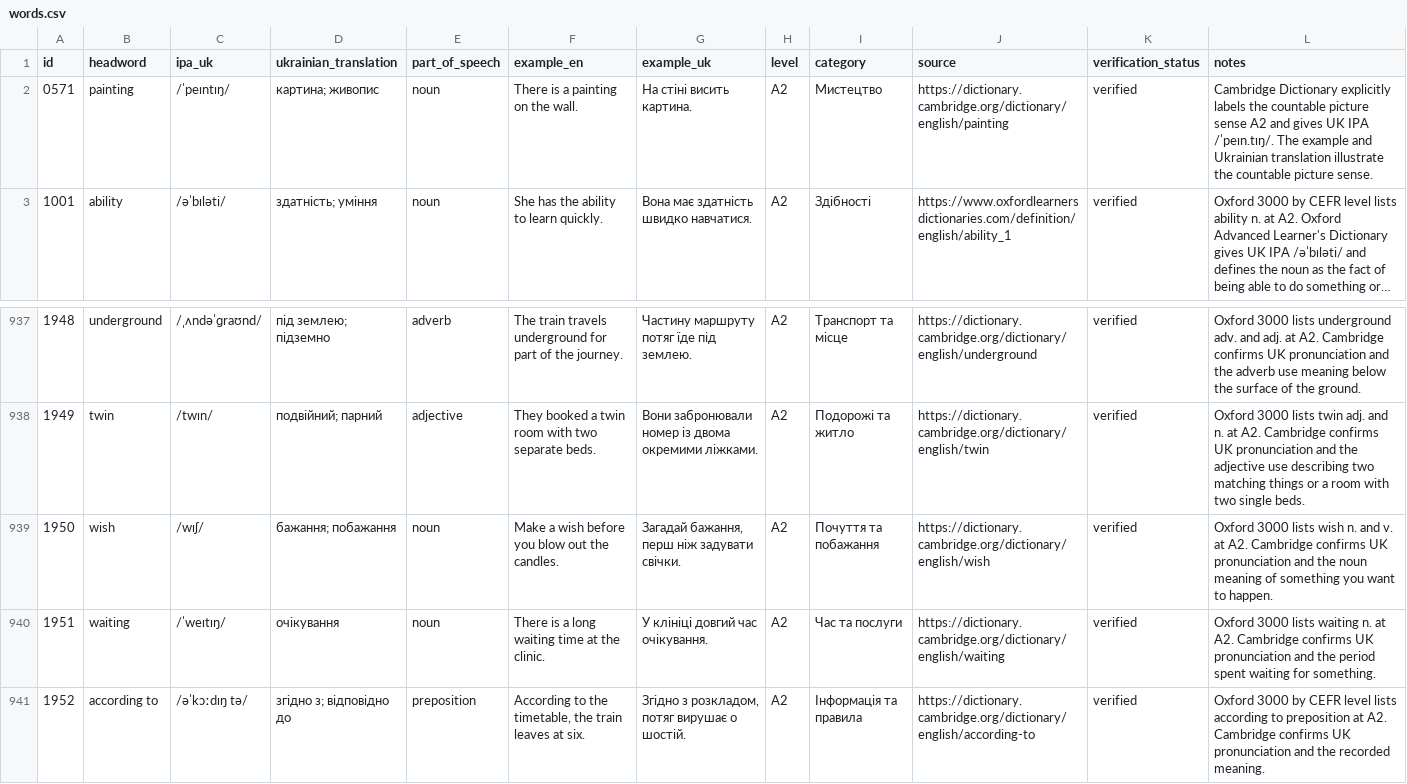
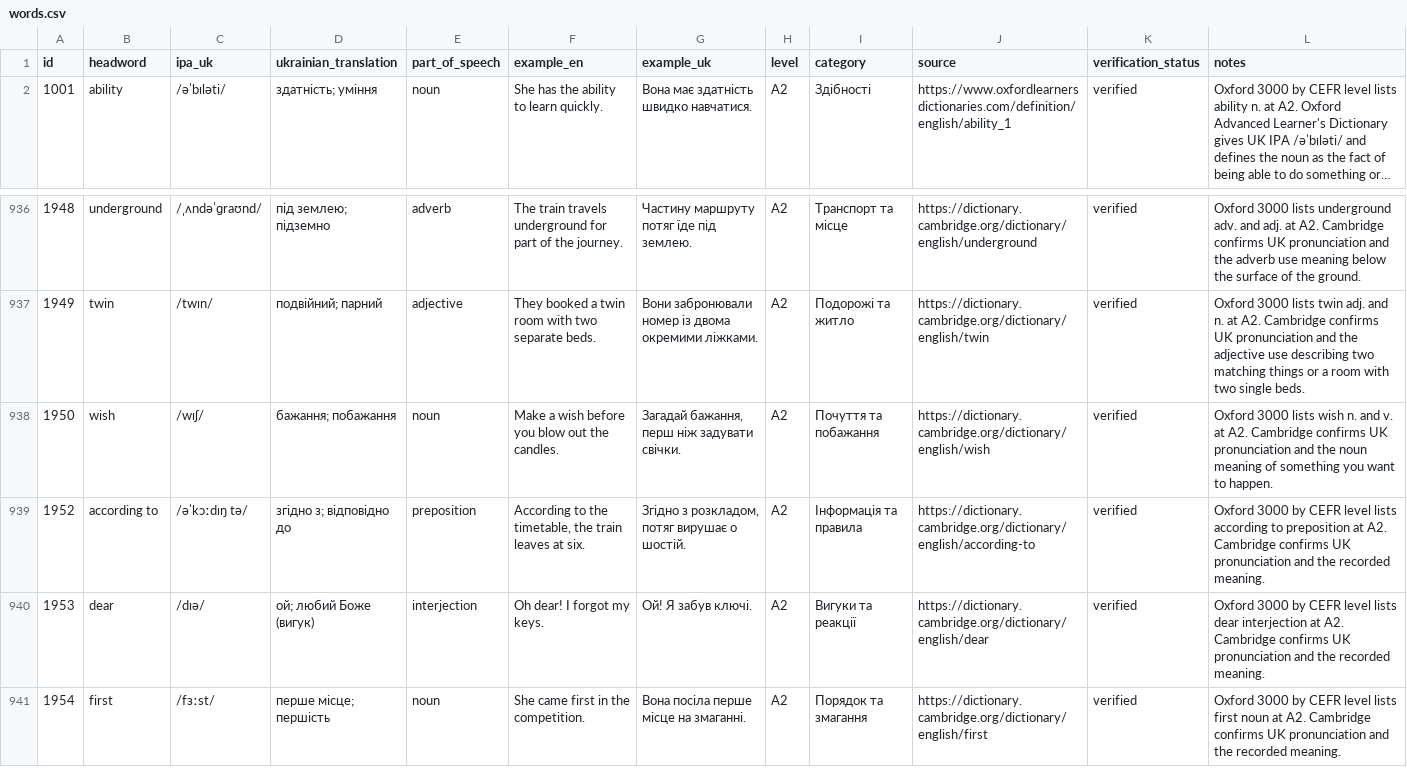
Before and after one commit to kiinoshkaaa/english-ukrainian-dictionary, a CSV file: data/a2/words.csv, drawn as a sheet; only a part is shown, gaps mark what is left out; the shorter side is filled out with more unchanged rows; long unchanged cells end in …; the diff names each change by its address in the sheet, - before the commit and + after, or states it on an @@ line.

Commit message:
Remove non-A2 entries from the Oxford-aligned A2 file

```diff
--- a/data/a2/words.csv
+++ b/data/a2/words.csv
-row 2: 0571 | painting | /ˈpeɪntɪŋ/ | картина; живопис | noun | There is a painting on the wall. | На стіні висить картина. | A2 | Мистецтво | https://dictionary.cambridge.org/dictionary/english/painting | verified | Cambridge Dictionary explicitly labels the countable picture sense A2 and gives UK IPA /ˈpeɪn.tɪŋ/. The example and Ukrainian translation illustrate the countable picture sense.
-row 940: 1951 | waiting | /ˈweɪtɪŋ/ | очікування | noun | There is a long waiting time at the clinic. | У клініці довгий час очікування. | A2 | Час та послуги | https://dictionary.cambridge.org/dictionary/english/waiting | verified | Oxford 3000 lists waiting n. at A2. Cambridge confirms UK pronunciation and the period spent waiting for something.
```
